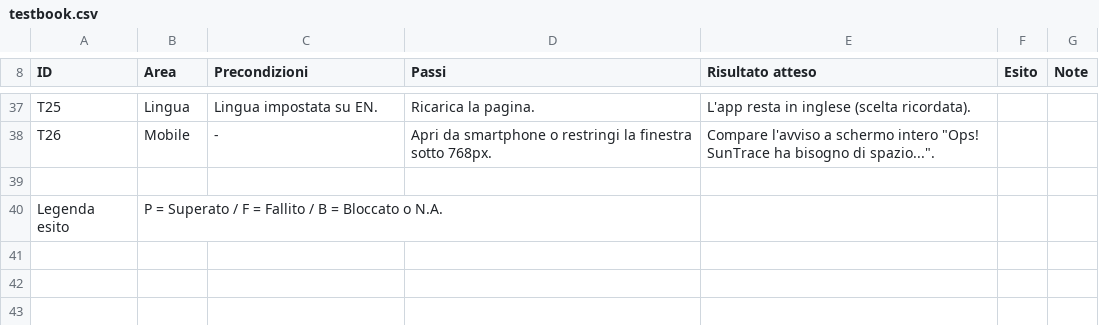
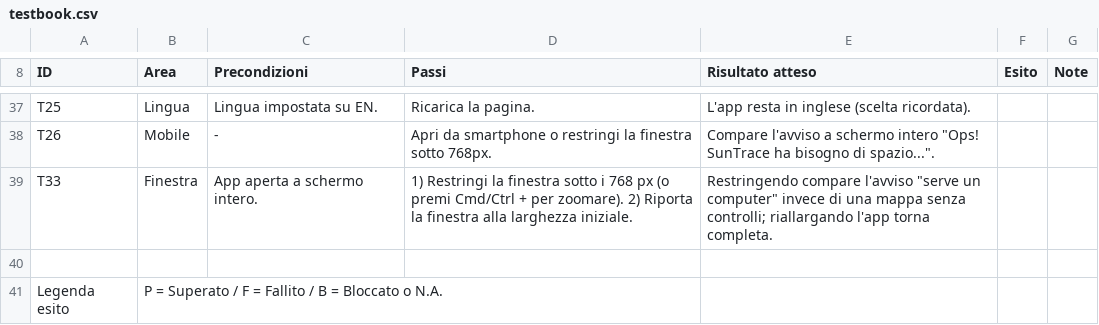
Before and after one commit to holyemilio/Suntrace, a CSV file: docs/testbook.csv, drawn as a sheet; only a part is shown, gaps mark what is left out.

```diff
--- a/docs/testbook.csv
+++ b/docs/testbook.csv
@@ -38,2 +38,3 @@
 "T26";"Mobile";"-";"Apri da smartphone o restringi la finestra sotto 768px.";"Compare l'avviso a schermo intero ""Ops! SunTrace ha bisogno di spazio..."".";"";""
+"T33";"Finestra";"App aperta a schermo intero.";"1) Restringi la finestra sotto i 768 px (o premi Cmd/Ctrl + per zoomare). 2) Riporta la finestra alla larghezza iniziale.";"Restringendo compare l'avviso ""serve un computer"" invece di una mappa senza controlli; riallargando l'app torna completa.";"";""
 
```
Also changed, not shown: 3 other files.
